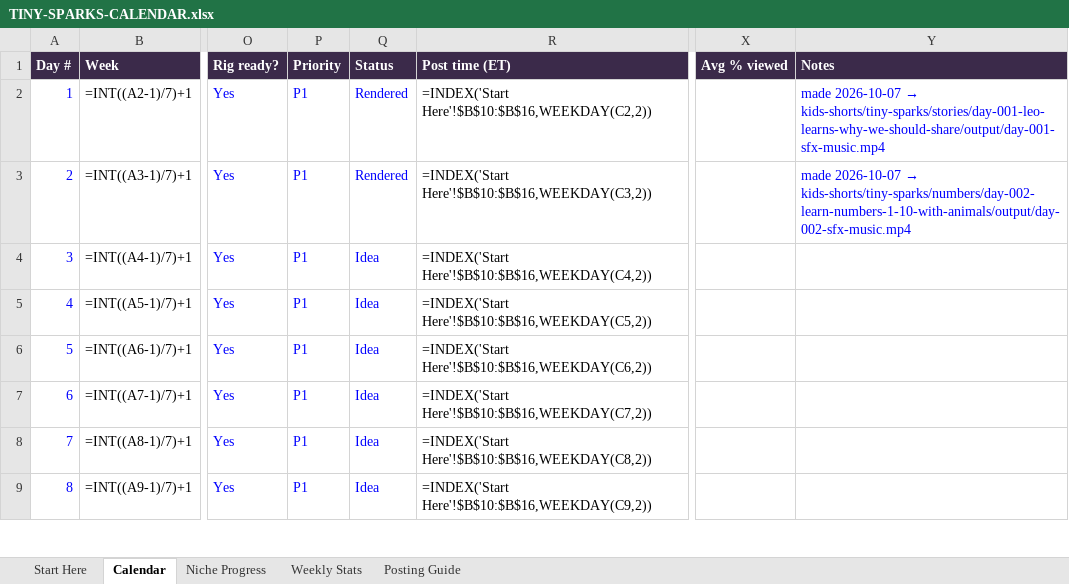
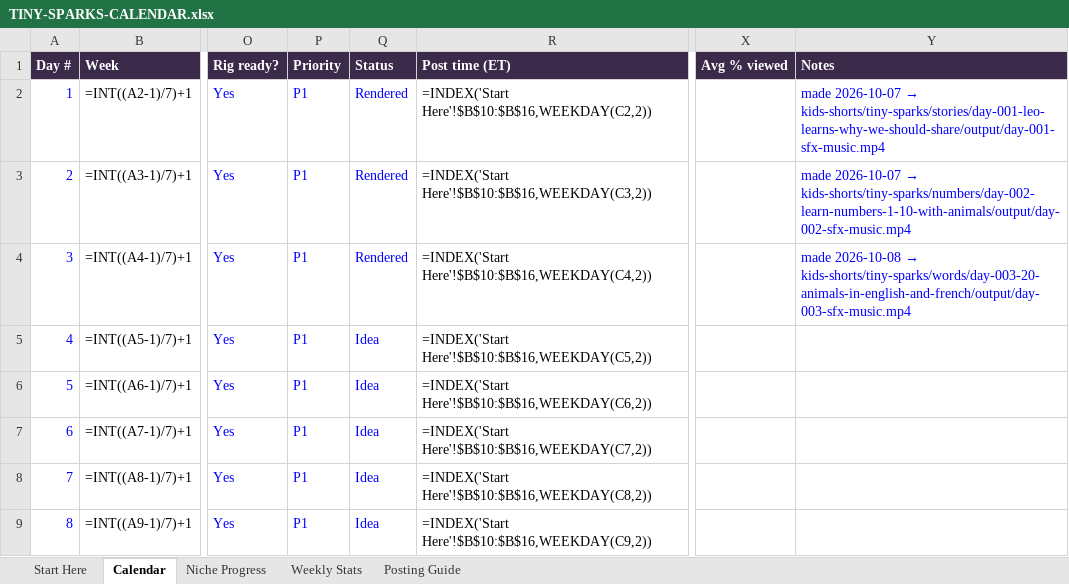
Before and after one commit to zakariaessaiydy/ai-gen, an Excel workbook: TINY-SPARKS-CALENDAR.xlsx, sheet Calendar, drawn as a sheet; only a part is shown, gaps mark what is left out; values as stored, in another font and other column widths than the file's, no borders; formulas without a stored value are shown as written; conditional formats not drawn; the diff names each change by its address in the sheet, - before the commit and + after, or states it on an @@ line.

```diff
--- a/TINY-SPARKS-CALENDAR.xlsx (sheet Calendar)
+++ b/TINY-SPARKS-CALENDAR.xlsx (sheet Calendar)
-Q4 (Status): Idea
+Q4 (Status): Rendered
@@ Y4 (Notes): (empty) → made 2026-10-08 → kids-shorts/tiny-sparks/words/day-003-20-animals-in-english-and-french/output/day-003-sfx-music.mp4 @@
```
Also changed, not shown: 8 other files.
